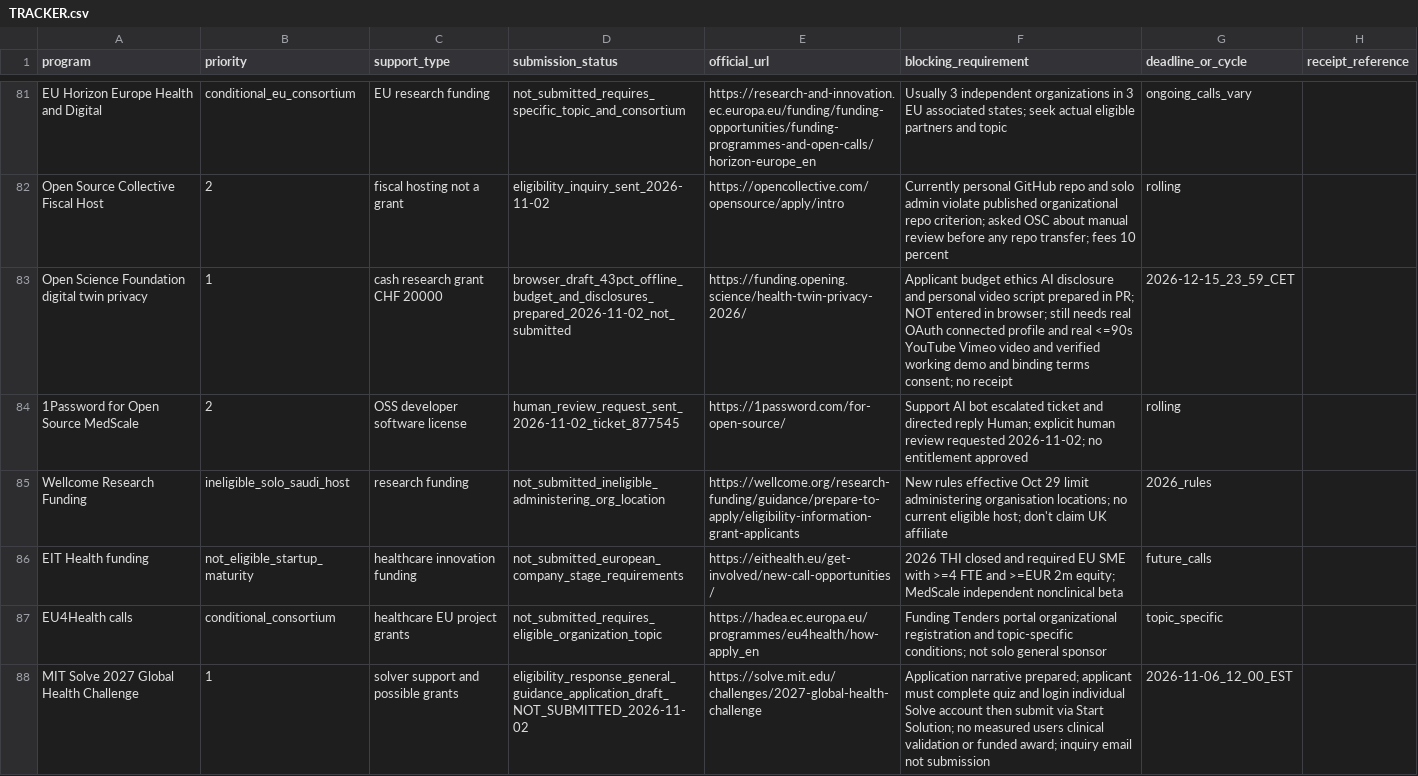
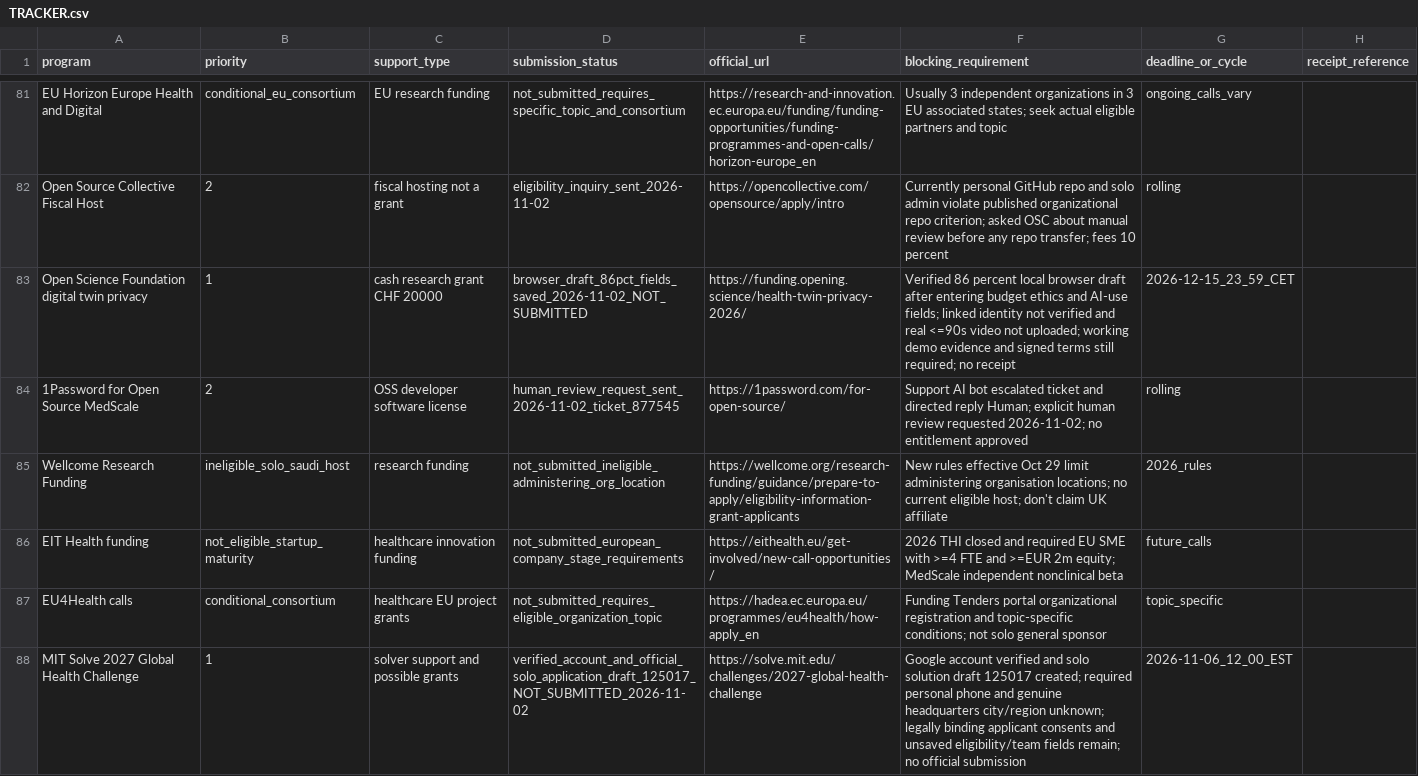
Before and after one commit to AbdulazizShehri/MedScale, a CSV file: docs/funding/TRACKER.csv, drawn as a sheet; only a part is shown, gaps mark what is left out; the diff names each change by its address in the sheet, - before the commit and + after, or states it on an @@ line.

Commit message:
docs(funding): accurately mark MIT Solve draft and OSF 86-percent local save as unsubmitted

```diff
--- a/docs/funding/TRACKER.csv
+++ b/docs/funding/TRACKER.csv
-D83 (submission_status): browser_draft_43pct_offline_budget_and_disclosures_prepared_2026-11-02_not_submitted
+D83 (submission_status): browser_draft_86pct_fields_saved_2026-11-02_NOT_SUBMITTED
-F83 (blocking_requirement): Applicant budget ethics AI disclosure and personal video script prepared in PR; NOT entered in browser; still needs real OAuth connected profile and real <=90s YouTube Vimeo video and verified working demo and binding terms consent; no receipt
+F83 (blocking_requirement): Verified 86 percent local browser draft after entering budget ethics and AI-use fields; linked identity not verified and real <=90s video not uploaded; working demo evidence and signed terms still required; no receipt
-D88 (submission_status): eligibility_response_general_guidance_application_draft_NOT_SUBMITTED_2026-11-02
+D88 (submission_status): verified_account_and_official_solo_application_draft_125017_NOT_SUBMITTED_2026-11-02
-F88 (blocking_requirement): Application narrative prepared; applicant must complete quiz and login individual Solve account then submit via Start Solution; no measured users clinical validation or funded award; inquiry email not submission
+F88 (blocking_requirement): Google account verified and solo solution draft 125017 created; required personal phone and genuine headquarters city/region unknown; legally binding applicant consents and unsaved eligibility/team fields remain; no official submission
```
